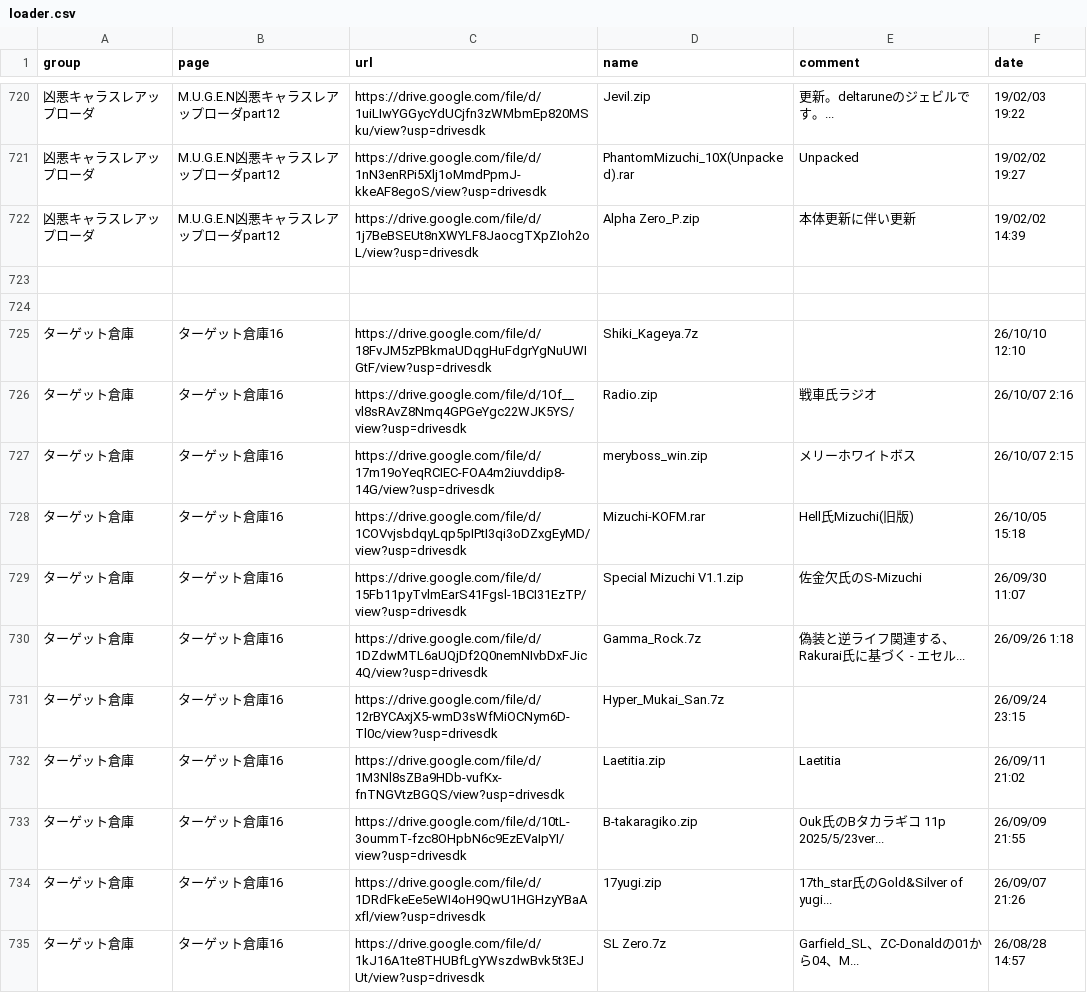
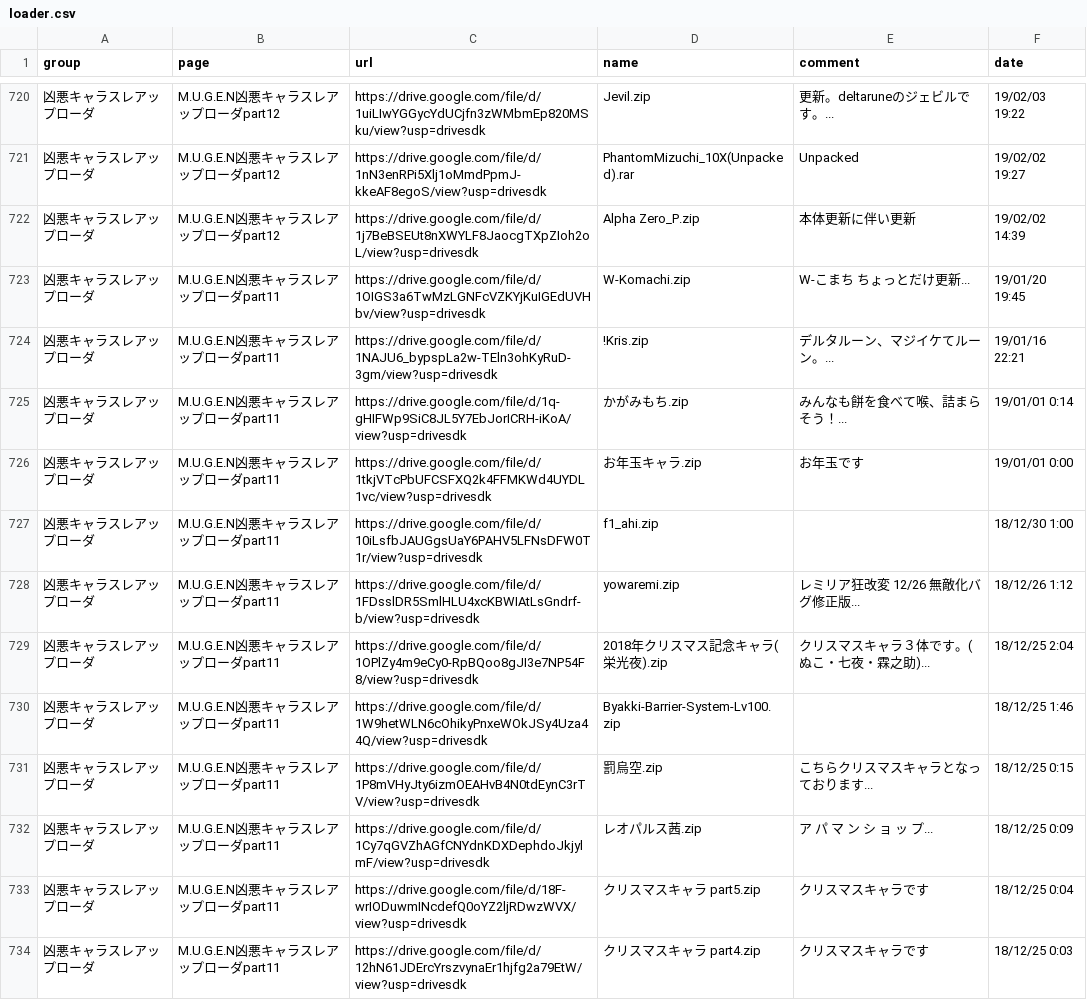
Before and after one commit to mugenjd/list, a CSV file: loader.csv, drawn as a sheet; only a part is shown, gaps mark what is left out; the shorter side is filled out with more unchanged rows; the diff covers the shown part only; the diff names each change by its address in the sheet, - before the commit and + after, or states it on an @@ line.

Commit message:
Update loader.csv

```diff
--- a/loader.csv
+++ b/loader.csv
+row 723: 凶悪キャラスレアップローダ | M.U.G.E.N凶悪キャラスレアップローダpart11 | https://drive.google.com/file/d/1OIGS3a6TwMzLGNFcVZKYjKuIGEdUVHbv/view?usp=drivesdk | W-Komachi.zip | W-こまち ちょっとだけ更新... | 19/01/20 19:45
+row 724: 凶悪キャラスレアップローダ | M.U.G.E.N凶悪キャラスレアップローダpart11 | https://drive.google.com/file/d/1NAJU6_bypspLa2w-TEln3ohKyRuD-3gm/view?usp=drivesdk | !Kris.zip | デルタルーン、マジイケてルーン。... | 19/01/16 22:21
+row 725: 凶悪キャラスレアップローダ | M.U.G.E.N凶悪キャラスレアップローダpart11 | https://drive.google.com/file/d/1q-gHIFWp9SiC8JL5Y7EbJorICRH-iKoA/view?usp=drivesdk | かがみもち.zip | みんなも餅を食べて喉、詰まらそう！... | 19/01/01 0:14
+row 726: 凶悪キャラスレアップローダ | M.U.G.E.N凶悪キャラスレアップローダpart11 | https://drive.google.com/file/d/1tkjVTcPbUFCSFXQ2k4FFMKWd4UYDL1vc/view?usp=drivesdk | お年玉キャラ.zip | お年玉です | 19/01/01 0:00
+row 727: 凶悪キャラスレアップローダ | M.U.G.E.N凶悪キャラスレアップローダpart11 | https://drive.google.com/file/d/10iLsfbJAUGgsUaY6PAHV5LFNsDFW0T1r/view?usp=drivesdk | f1_ahi.zip |  | 18/12/30 1:00
+row 728: 凶悪キャラスレアップローダ | M.U.G.E.N凶悪キャラスレアップローダpart11 | https://drive.google.com/file/d/1FDsslDR5SmlHLU4xcKBWIAtLsGndrf-b/view?usp=drivesdk | yowaremi.zip | レミリア狂改変 12/26 無敵化バグ修正版... | 18/12/26 1:12
+row 729: 凶悪キャラスレアップローダ | M.U.G.E.N凶悪キャラスレアップローダpart11 | https://drive.google.com/file/d/1OPlZy4m9eCy0-RpBQoo8gJI3e7NP54F8/view?usp=drivesdk | 2018年クリスマス記念キャラ(栄光夜).zip | クリスマスキャラ３体です。(ぬこ・七夜・霖之助)... | 18/12/25 2:04
+row 730: 凶悪キャラスレアップローダ | M.U.G.E.N凶悪キャラスレアップローダpart11 | https://drive.google.com/file/d/1W9hetWLN6cOhikyPnxeWOkJSy4Uza44Q/view?usp=drivesdk | Byakki-Barrier-System-Lv100.zip |  | 18/12/25 1:46
+row 731: 凶悪キャラスレアップローダ | M.U.G.E.N凶悪キャラスレアップローダpart11 | https://drive.google.com/file/d/1P8mVHyJty6izmOEAHvB4N0tdEynC3rTV/view?usp=drivesdk | 罰烏空.zip | こちらクリスマスキャラとなっております... | 18/12/25 0:15
+row 732: 凶悪キャラスレアップローダ | M.U.G.E.N凶悪キャラスレアップローダpart11 | https://drive.google.com/file/d/1Cy7qGVZhAGfCNYdnKDXDephdoJkjylmF/view?usp=drivesdk | レオパルス茜.zip | ア パ マ ン シ ョ ッ プ... | 18/12/25 0:09
+row 733: 凶悪キャラスレアップローダ | M.U.G.E.N凶悪キャラスレアップローダpart11 | https://drive.google.com/file/d/18F-wrIODuwmINcdefQ0oYZ2ljRDwzWVX/view?usp=drivesdk | クリスマスキャラ part5.zip | クリスマスキャラです | 18/12/25 0:04
+row 734: 凶悪キャラスレアップローダ | M.U.G.E.N凶悪キャラスレアップローダpart11 | https://drive.google.com/file/d/12hN61JDErcYrszvynaEr1hjfg2a79EtW/view?usp=drivesdk | クリスマスキャラ part4.zip | クリスマスキャラです | 18/12/25 0:03
```
Also changed, not shown: 11 added rows elsewhere in this file.
